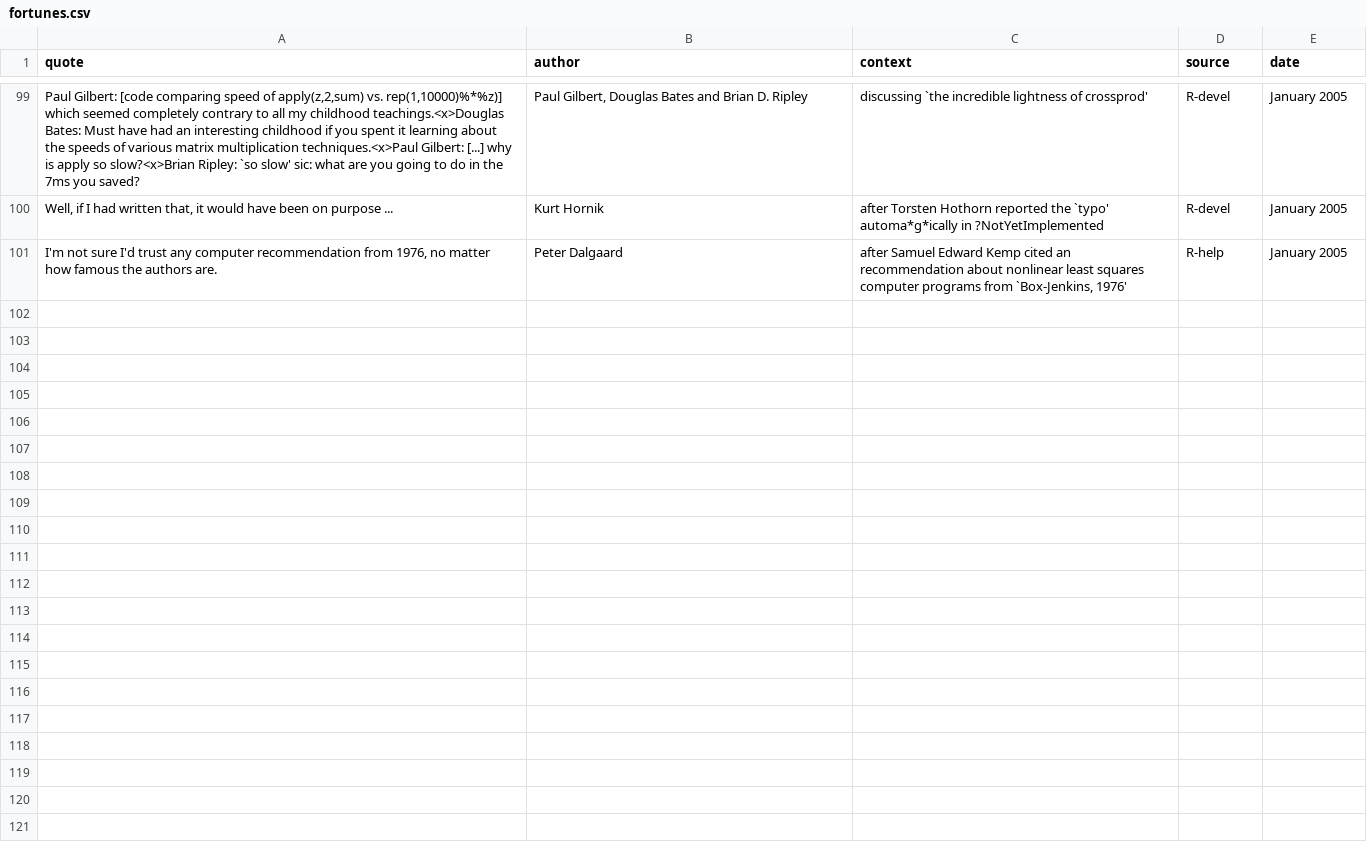
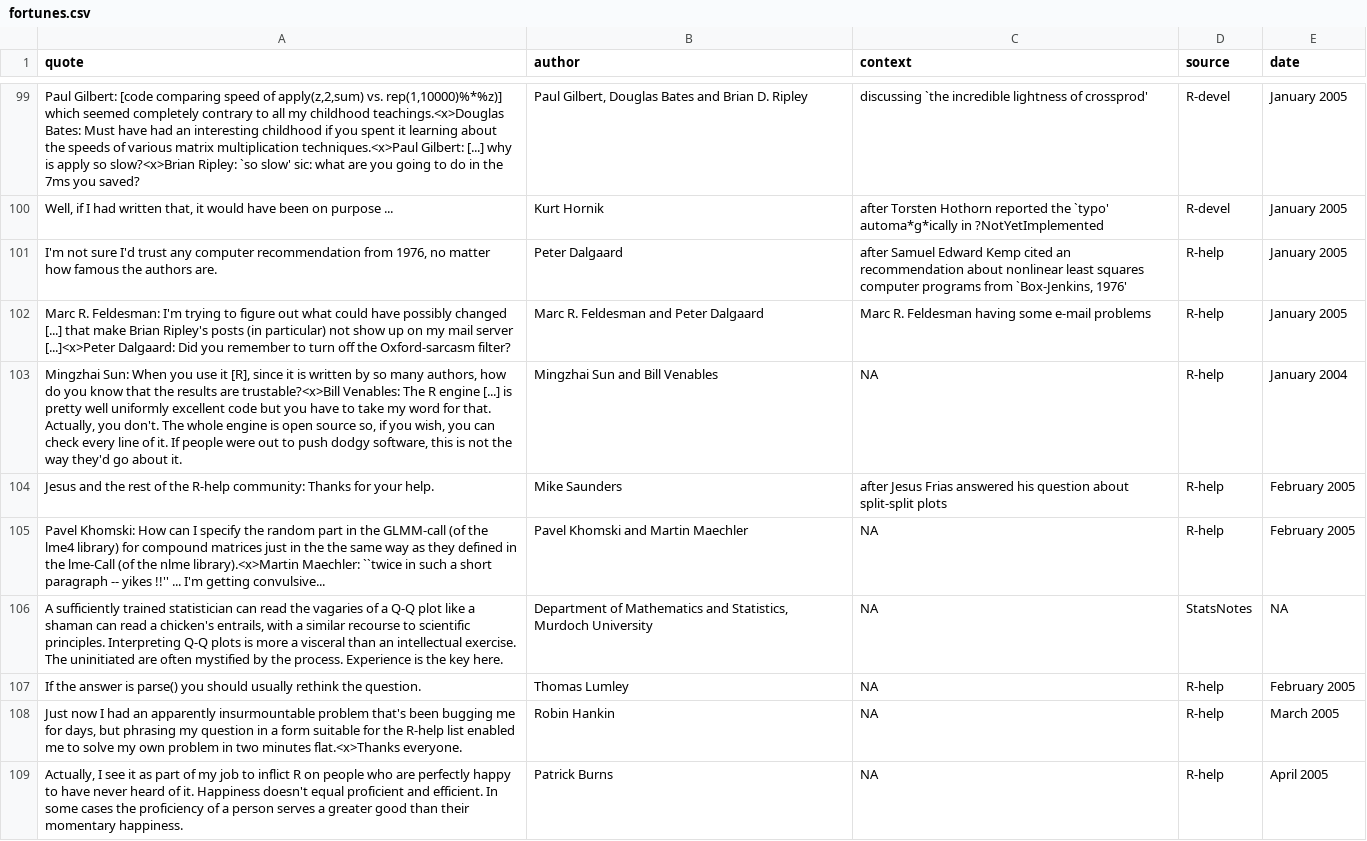
Before and after one commit to tcgriffith/cosx, a CSV file: inst/fortunes/fortunes.csv, drawn as a sheet; only a part is shown, gaps mark what is left out; the diff covers the shown part only; the diff names each change by its address in the sheet, - before the commit and + after, or states it on an @@ line.

```diff
--- a/inst/fortunes/fortunes.csv
+++ b/inst/fortunes/fortunes.csv
+row 102: Marc R. Feldesman: I'm trying to figure out what could have possibly changed [...] that make Brian Ripley's posts (in particular) not show up on my mail server [...]<x>Peter Dalgaard: Did you remember to turn off the Oxford-sarcasm filter? | Marc R. Feldesman and Peter Dalgaard | Marc R. Feldesman having some e-mail problems | R-help | January 2005
+row 103: Mingzhai Sun: When you use it [R], since it is written by so many authors, how do you know that the results are trustable?<x>Bill Venables: The R engine [...] is pretty well uniformly excellent code but you have to take my word for that. Actually, you don't. The whole engine is open source so, if you wish, you can check every line of it. If people were out to push dodgy software, this is not the way they'd go about it. | Mingzhai Sun and Bill Venables | NA | R-help | January 2004
+row 104: Jesus and the rest of the R-help community: Thanks for your help. | Mike Saunders | after Jesus Frias answered his question about split-split plots | R-help | February 2005
+row 105: Pavel Khomski: How can I specify the random part in the GLMM-call (of the lme4 library) for compound matrices just in the the same way as they defined in the lme-Call (of the nlme library).<x>Martin Maechler: ``twice in such a short paragraph -- yikes !!'' ... I'm getting convulsive... | Pavel Khomski and Martin Maechler | NA | R-help | February 2005
+row 106: A sufficiently trained statistician can read the vagaries of a Q-Q plot like a shaman can read a chicken's entrails, with a similar recourse to scientific principles. Interpreting Q-Q plots is more a visceral than an intellectual exercise. The uninitiated are often mystified by the process. Experience is the key here. | Department of Mathematics and Statistics, Murdoch University | NA | StatsNotes | NA
+row 107: If the answer is parse() you should usually rethink the question. | Thomas Lumley | NA | R-help | February 2005
+row 108: Just now I had an apparently insurmountable problem that's been bugging me for days, but phrasing my question in a form suitable for the R-help list enabled me to solve my own problem in two minutes flat.<x>Thanks everyone. | Robin Hankin | NA | R-help | March 2005
+row 109: Actually, I see it as part of my job to inflict R on people who are perfectly happy to have never heard of it. Happiness doesn't equal proficient and efficient. In some cases the proficiency of a person serves a greater good than their momentary happiness. | Patrick Burns | NA | R-help | April 2005
```
Also changed, not shown: 8 added rows and 1 edited cell elsewhere in this file, 2 other files.
